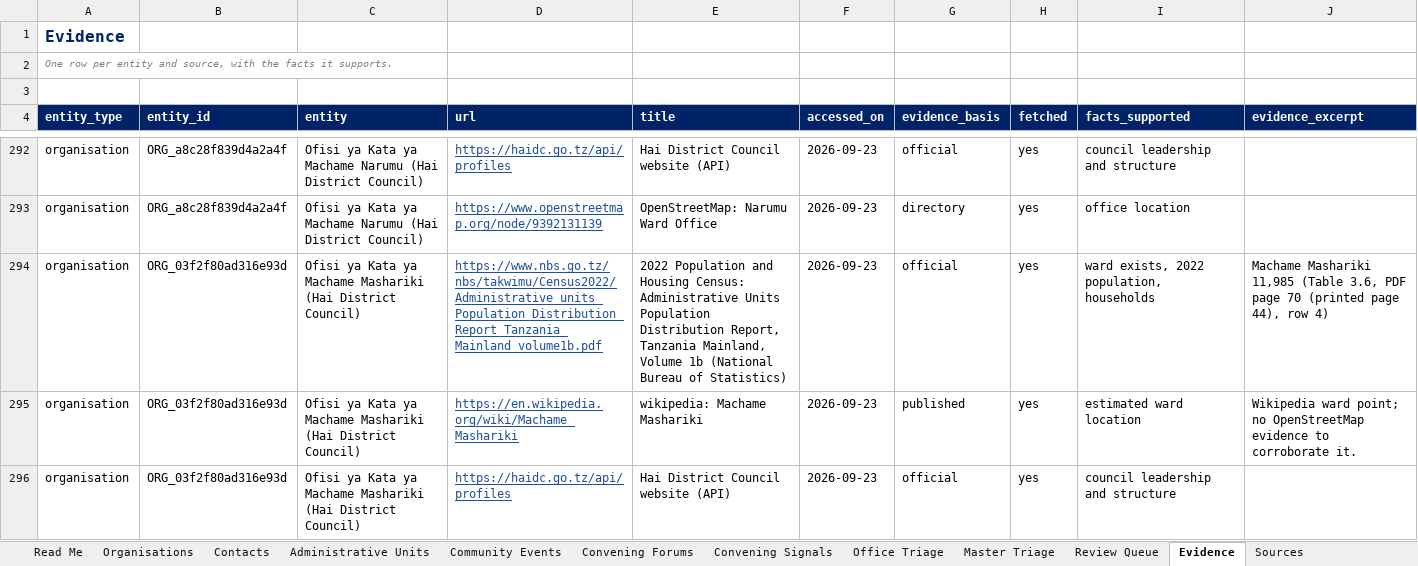
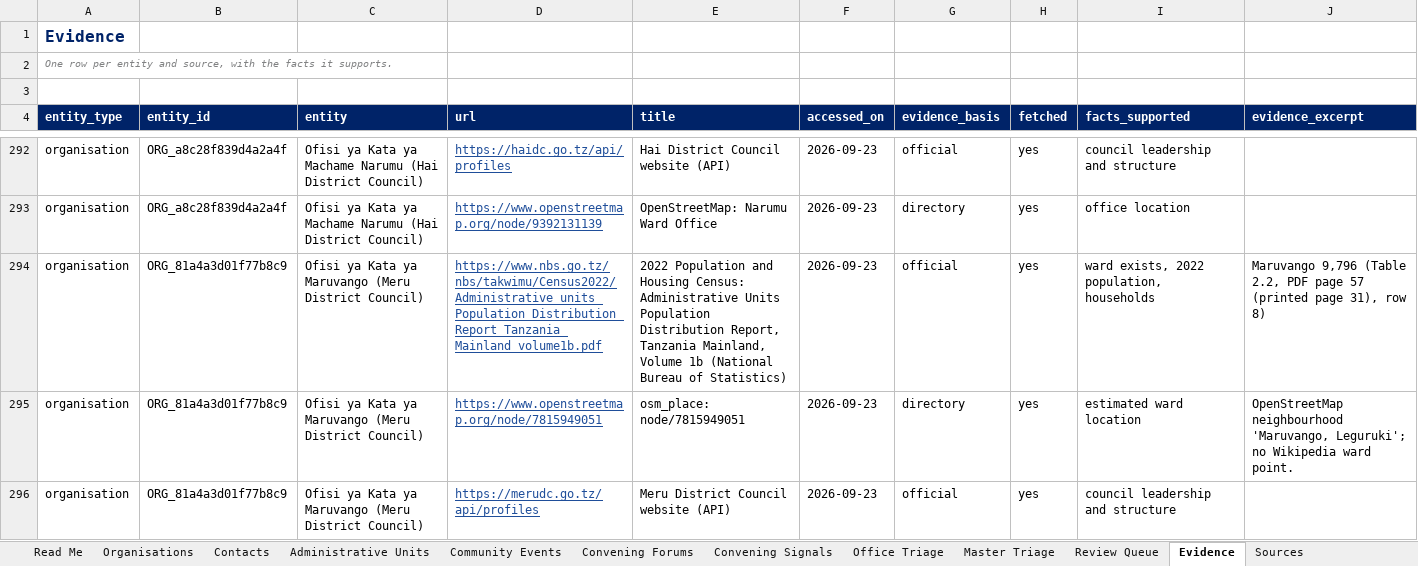
Before and after one commit to Nehemia-joh/Agenticmarketing, an Excel workbook: outputs/runs/arusha-government-2026-09/Silverleaf Government Leads - arusha-government-2026-09.xlsx, sheet Evidence, drawn as a sheet; only a part is shown, gaps mark what is left out; the shorter side is filled out with more unchanged rows; values as stored, in another font and other column widths than the file's, no borders; the diff covers the shown part only; the diff names each change by its address in the sheet, - before the commit and + after, or states it on an @@ line.

```diff
--- a/outputs/runs/arusha-government-2026-09/Silverleaf Government Leads - arusha-government-2026-09.xlsx (sheet Evidence)
+++ b/outputs/runs/arusha-government-2026-09/Silverleaf Government Leads - arusha-government-2026-09.xlsx (sheet Evidence)
+row 294: organisation | ORG_81a4a3d01f77b8c9 | Ofisi ya Kata ya Maruvango (Meru District Council) | https://www.nbs.go.tz/nbs/takwimu/Census2022/Administrative_units_Population_Distribution_Report_Tanzania_Mainland_volume1b.pdf | 2022 Population and Housing Census: Administrative Units Population Distribution Report, Tanzania Mainland, Volume 1b (National Bureau of Statistics) | 2026-09-23 | official | yes | ward exists, 2022 population, households | Maruvango 9,796 (Table 2.2, PDF page 57 (printed page 31), row 8)
+row 295: organisation | ORG_81a4a3d01f77b8c9 | Ofisi ya Kata ya Maruvango (Meru District Council) | https://www.openstreetmap.org/node/7815949051 | osm_place: node/7815949051 | 2026-09-23 | directory | yes | estimated ward location | OpenStreetMap neighbourhood 'Maruvango, Leguruki'; no Wikipedia ward point.
+row 296: organisation | ORG_81a4a3d01f77b8c9 | Ofisi ya Kata ya Maruvango (Meru District Council) | https://merudc.go.tz/api/profiles | Meru District Council website (API) | 2026-09-23 | official | yes | council leadership and structure
```
Also changed, not shown: 4 added rows, 1 removed row, 62 moved rows and 13 edited cells elsewhere in this sheet, sheet Organisations, sheet Administrative Units, sheet Outreach Plans, sheet Office Triage, sheet Contacts, sheet Sources, 1 more sheet, outputs/messages/Silverleaf Offer-Aligned Messages - 2026-10-11.xlsx, 26 other files.
